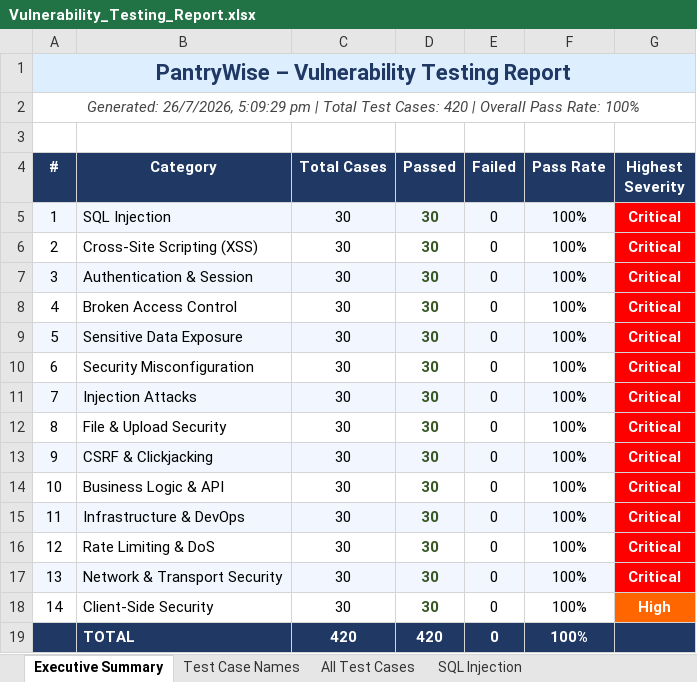
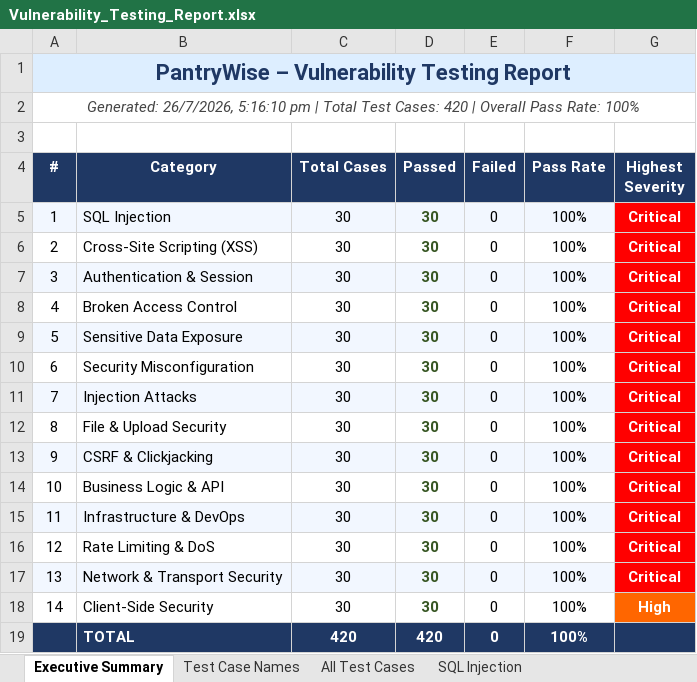
Before and after one commit to Harish58838/Pantry-Wise, an Excel workbook: Vulnerability_Testing_Report.xlsx, sheet Executive Summary, drawn as a sheet; values as stored, in another font and other column widths than the file's, no borders; the diff names each change by its address in the sheet, - before the commit and + after, or states it on an @@ line.

```diff
--- a/Vulnerability_Testing_Report.xlsx (sheet Executive Summary)
+++ b/Vulnerability_Testing_Report.xlsx (sheet Executive Summary)
-A2 (#): Generated: 26/7/2026, 5:09:29 pm |…
+A2 (#): Generated: 26/7/2026, 5:16:10 pm |…
```
Also changed, not shown: sheet Test Case Names, 5 other files.
